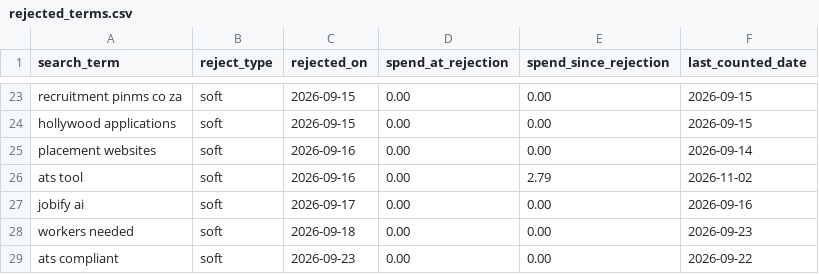
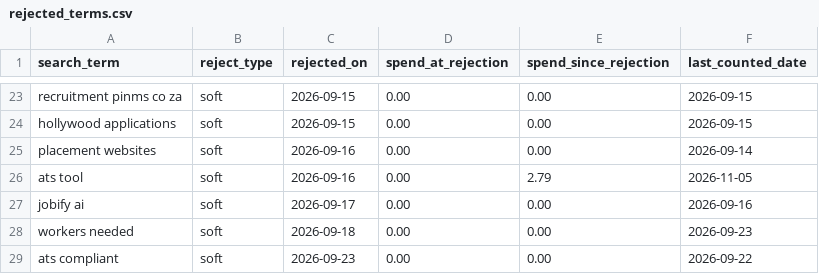
Before and after one commit to jessicagertig/paid-ads-management-pipeline, a CSV file: catalogue/rejected_terms.csv, drawn as a sheet; only a part is shown, gaps mark what is left out.

```diff
--- a/catalogue/rejected_terms.csv
+++ b/catalogue/rejected_terms.csv
@@ -25,3 +25,3 @@ hollywood applications,soft,2026-09-15,0.00,0.00,2026-09-15
 placement websites,soft,2026-09-16,0.00,0.00,2026-09-14
-ats tool,soft,2026-09-16,0.00,2.79,2026-11-02
+ats tool,soft,2026-09-16,0.00,2.79,2026-11-05
 jobify ai,soft,2026-09-17,0.00,0.00,2026-09-16
```
Also changed, not shown: catalogue/classified_terms.csv.
